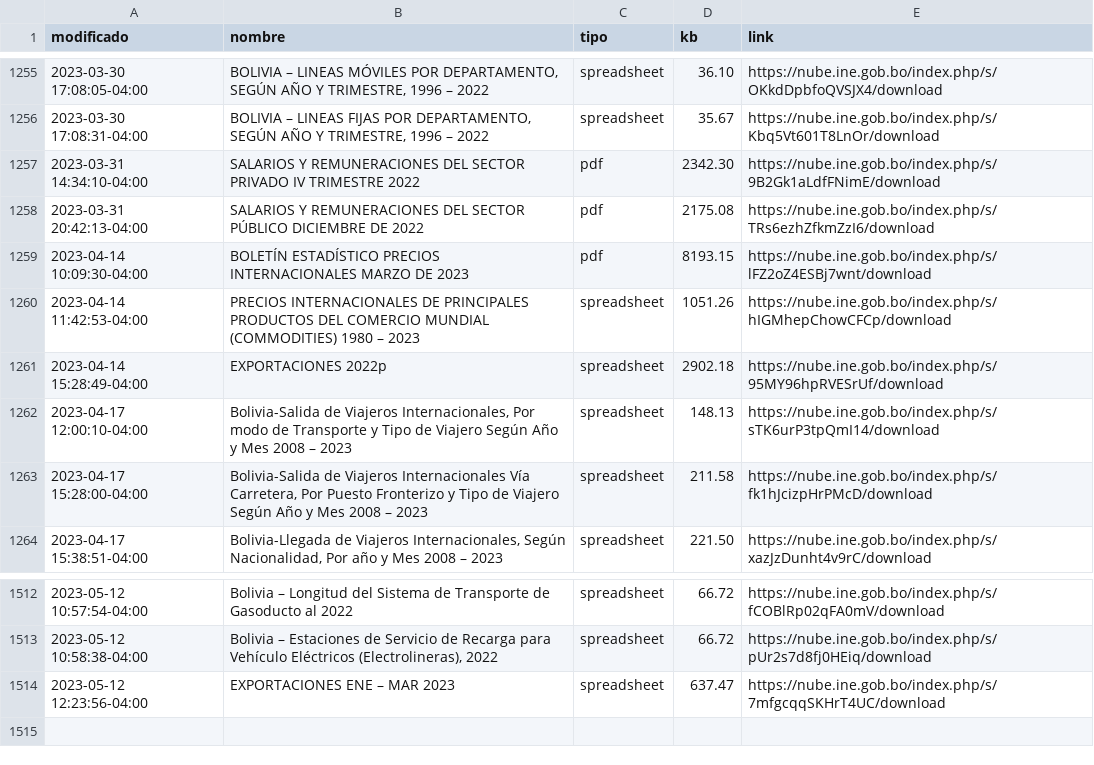
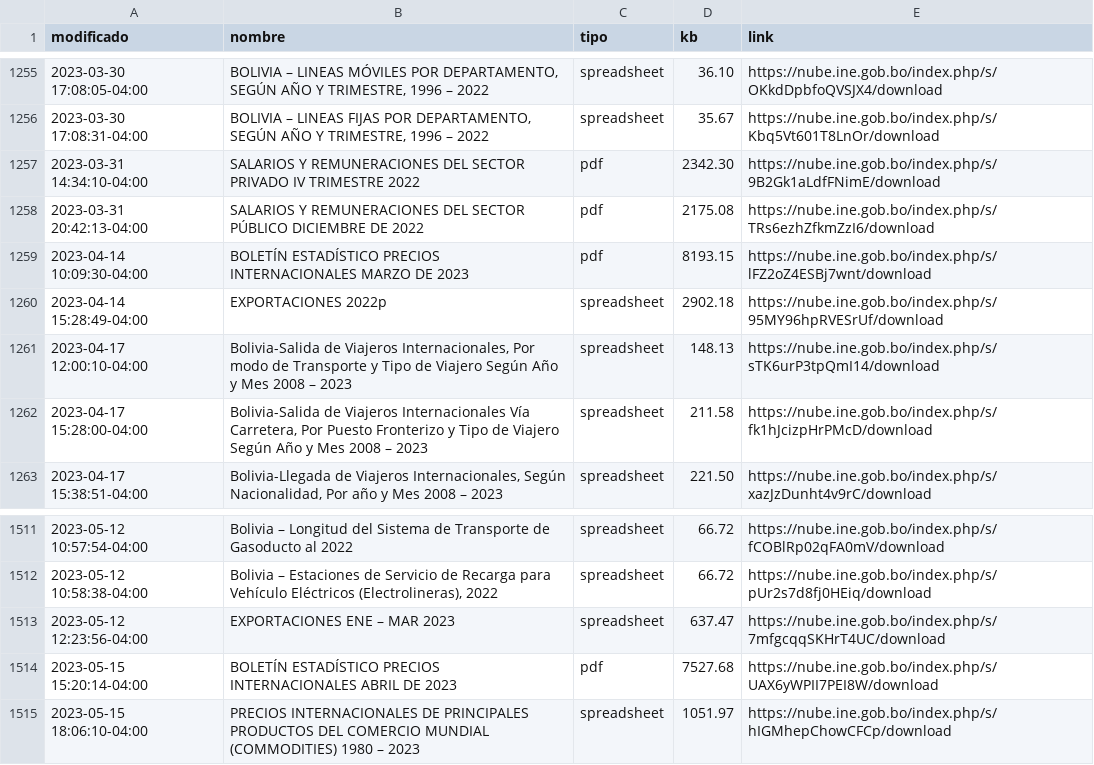
Before and after one commit to mauforonda/catalogo-ine, a CSV file: catalogo_ine.csv, drawn as a sheet; only a part is shown, gaps mark what is left out.

```diff
--- a/catalogo_ine.csv
+++ b/catalogo_ine.csv
@@ -1261,3 +1261,2 @@ modificado,nombre,tipo,kb,link
 2023-04-14 10:09:30-04:00,BOLETÍN ESTADÍSTICO PRECIOS INTERNACIONALES MARZO DE 2023,pdf,8193.15,https://nube.ine.gob.bo/index.php/s/lFZ2oZ4ESBj7wnt/download
-2023-04-14 11:42:53-04:00,PRECIOS INTERNACIONALES DE PRINCIPALES PRODUCTOS DEL COMERCIO MUNDIAL (COMMODITIES) 1980 – 2023,spreadsheet,1051.26,https://nube.ine.gob.bo/index.php/s/hIGMhepChowCFCp/download
 2023-04-14 15:28:49-04:00,EXPORTACIONES 2022p,spreadsheet,2902.18,https://nube.ine.gob.bo/index.php/s/95MY96hpRVESrUf/download
@@ -1516 +1515,3 @@ modificado,nombre,tipo,kb,link
 2023-05-12 12:23:56-04:00,EXPORTACIONES ENE – MAR 2023,spreadsheet,637.47,https://nube.ine.gob.bo/index.php/s/7mfgcqqSKHrT4UC/download
+2023-05-15 15:20:14-04:00,BOLETÍN ESTADÍSTICO PRECIOS INTERNACIONALES ABRIL DE 2023,pdf,7527.68,https://nube.ine.gob.bo/index.php/s/UAX6yWPII7PEI8W/download
+2023-05-15 18:06:10-04:00,PRECIOS INTERNACIONALES DE PRINCIPALES PRODUCTOS DEL COMERCIO MUNDIAL (COMMODITIES) 1980 – 2023,spreadsheet,1051.97,https://nube.ine.gob.bo/index.php/s/hIGMhepChowCFCp/download
```
Also changed, not shown: catalogo_ine_historial.csv.
